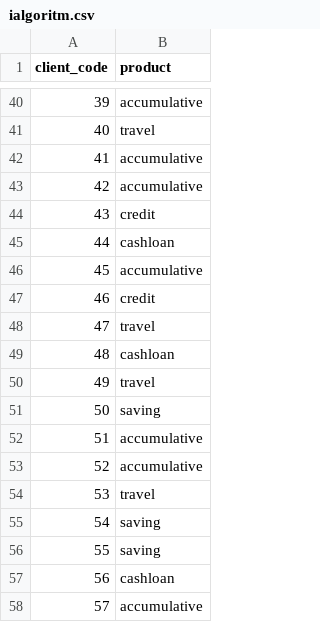
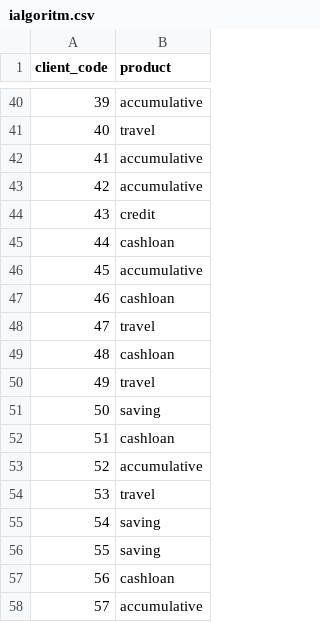
Before and after one commit to Alexloroo/Decentraphone, a CSV file: output/ialgoritm.csv, drawn as a sheet; only a part is shown, gaps mark what is left out.

```diff
--- a/output/ialgoritm.csv
+++ b/output/ialgoritm.csv
@@ -46,3 +46,3 @@ client_code,product
 45,accumulative
-46,credit
+46,cashloan
 47,travel
@@ -51,3 +51,3 @@ client_code,product
 50,saving
-51,accumulative
+51,cashloan
 52,accumulative
```
Also changed, not shown: 4 other files.
